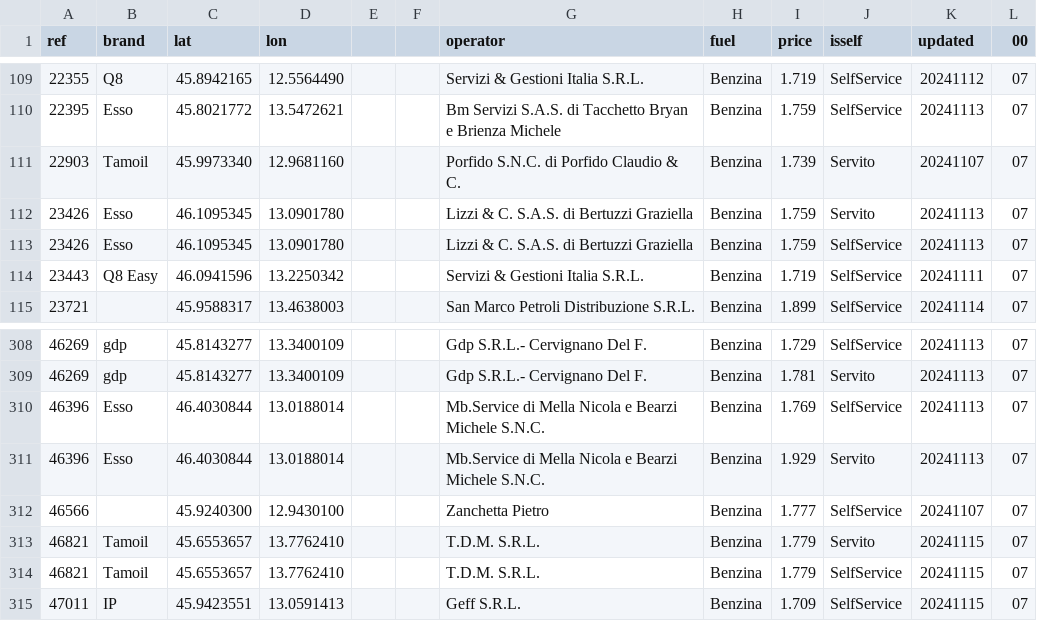
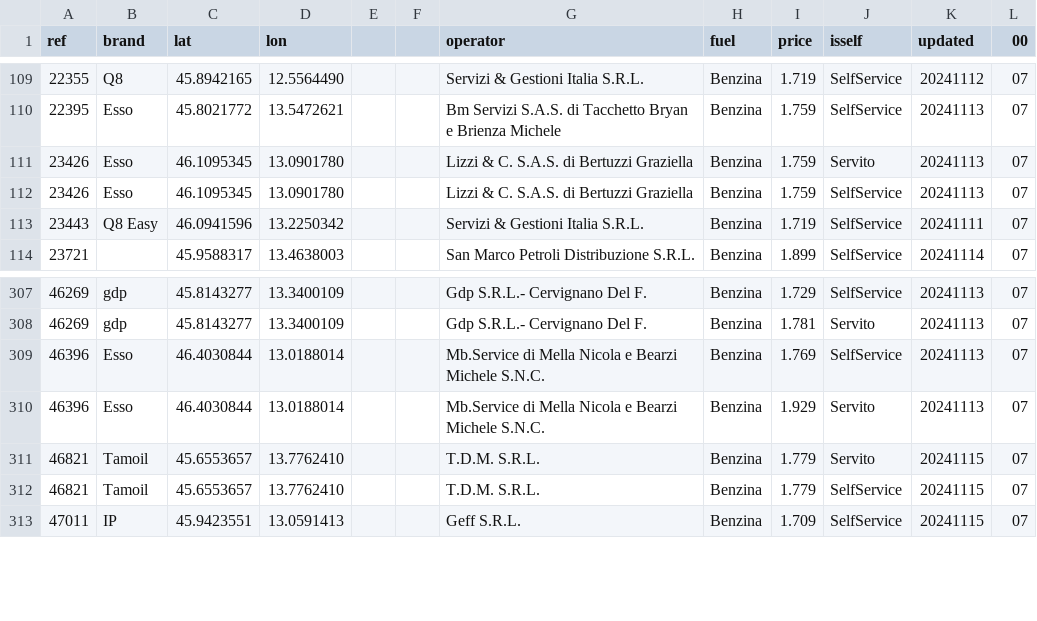
Before and after one commit to cascafico/FuelPrices, a CSV file: benzina.csv, drawn as a sheet; only a part is shown, gaps mark what is left out; the diff names each change by its address in the sheet, - before the commit and + after, or states it on an @@ line.

```diff
--- a/benzina.csv
+++ b/benzina.csv
-row 111: 22903 | Tamoil | 45.9973340 | 12.9681160 |  |  | Porfido S.N.C. di Porfido Claudio & C. | Benzina | 1.739 | Servito | 20241107 | 07
-row 312: 46566 |  | 45.9240300 | 12.9430100 |  |  | Zanchetta Pietro | Benzina | 1.777 | SelfService | 20241107 | 07
```
Also changed, not shown: fuel.csv, gasolio.csv, 1 other file.
